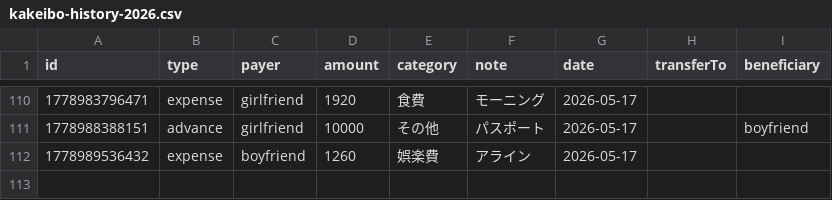
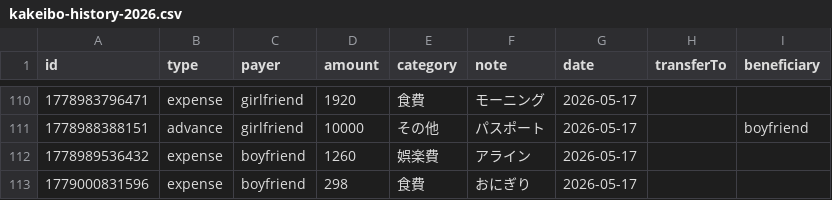
Before and after one commit to ririka02042000-collab/couple_kakeibo, a CSV file: kakeibo-history-2026.csv, drawn as a sheet; only a part is shown, gaps mark what is left out.

Commit message:
update kakeibo-history-2026.csv

```diff
--- a/kakeibo-history-2026.csv
+++ b/kakeibo-history-2026.csv
@@ -112 +112,2 @@ id,type,payer,amount,category,note,date,transferTo,beneficiary
 1778989536432,expense,boyfriend,1260,娯楽費,"アライン",2026-05-17,,
+1779000831596,expense,boyfriend,298,食費,"おにぎり",2026-05-17,,
```
